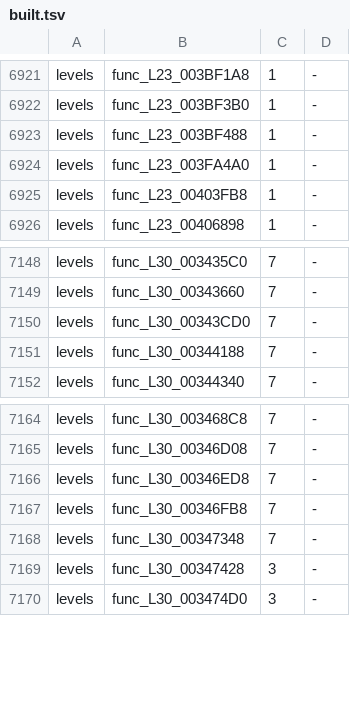
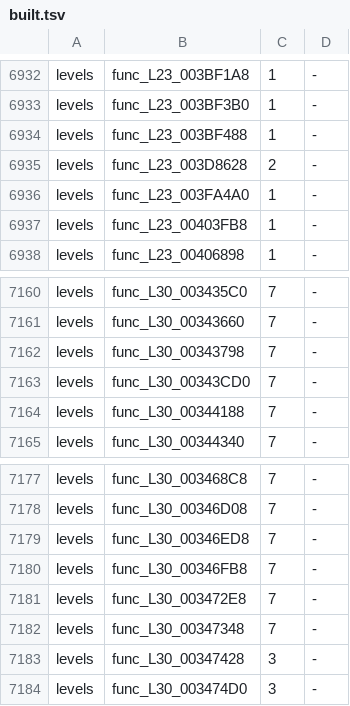
Before and after one commit to OpenRAC/rac3-decomp, a TSV file: config/us/built.tsv, drawn as a sheet; only a part is shown, gaps mark what is left out; the diff covers the shown part only.

Commit message:
feat(levels): match 14 level functions
Plain C with each file's own flags, for small (< 200 B) functions: 7 in the files of the #3 claim
that lapsed (its owner's `updated:` line was more than 5 days old) and 7 in files no comment holds;
both are claimed in ours. Their NTSC-U twins with the same bytes now build from this C too
(config/us/map.tsv); their nonmatching/ drafts are removed. 3 need a divs_nops row. Five files that
had CRLF line endings are LF now (a change to a file converts it, AGENTS.md).

level 01:
- func_L01_00392A80 (16 bytes)
- func_L01_003A6BB0 (184 bytes)
- func_L01_003A7D70 (76 bytes)
- func_L01_003AB598 (56 bytes)
- func_L01_004C42D0 (172 bytes)

level 02:
- func_L02_003278C0 (156 bytes)
- func_L02_0034C938 (184 bytes)
- func_L02_003BA9F8 (184 bytes)
- func_L02_004E2118 (84 bytes)

level 08:
- func_L08_003BAB88 (72 bytes)

level 14:
- func_L14_0035F870 (184 bytes)

level 23:
- func_L23_003D8628 (84 bytes)

level 30:
- func_L30_00343798 (152 bytes)
- func_L30_003472E8 (96 bytes)

Verified on Linux (wibo 1.2.0) on top of master: the PAL build of the 34 levels these files are
in: 34 match; tools/version_map.py --write, then the NTSC-U build: 35 of 35 targets match;
config/us/built.tsv rows, tools/version_map.py --check, the unit tests (all pass but
test_progress_report_is_current) and tests/check_repository.py (nothing new on these files).

```diff
--- a/config/us/built.tsv
+++ b/config/us/built.tsv
@@ -6923,2 +6934,3 @@ levels	func_L23_003BF3B0	1	-
 levels	func_L23_003BF488	1	-
+levels	func_L23_003D8628	2	-
 levels	func_L23_003FA4A0	1	-
@@ -7149,2 +7161,3 @@ levels	func_L30_003435C0	7	-
 levels	func_L30_00343660	7	-
+levels	func_L30_00343798	7	-
 levels	func_L30_00343CD0	7	-
@@ -7167,2 +7180,3 @@ levels	func_L30_00346ED8	7	-
 levels	func_L30_00346FB8	7	-
+levels	func_L30_003472E8	7	-
 levels	func_L30_00347348	7	-
```
Also changed, not shown: 11 added rows elsewhere in this file, 15 other files.
